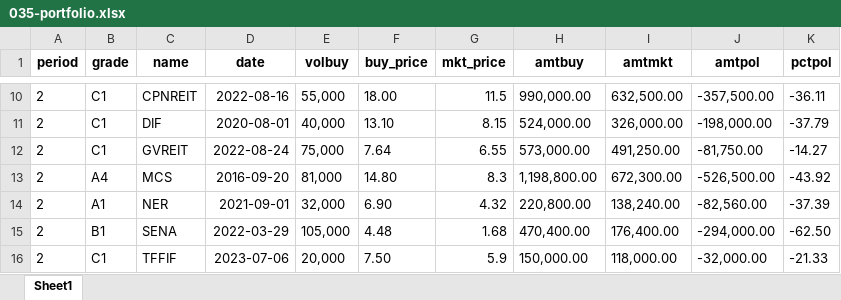
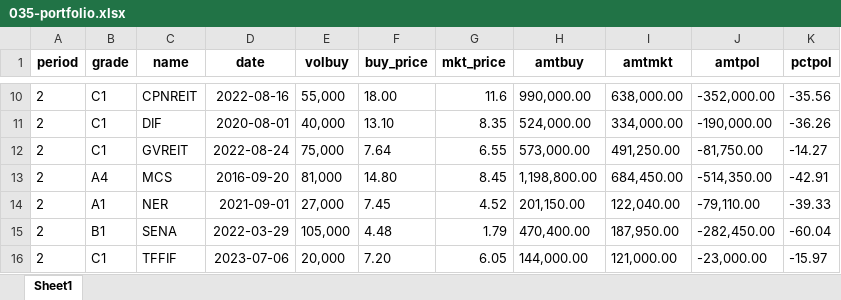
Before and after one commit to santimcs/A5, an Excel workbook: Excel/035-portfolio.xlsx, sheet Sheet1, drawn as a sheet; only a part is shown, gaps mark what is left out; values as stored, in another font and other column widths than the file's, no borders; the diff covers the shown part only; the diff names each change by its address in the sheet, - before the commit and + after, or states it on an @@ line.

```diff
--- a/Excel/035-portfolio.xlsx (sheet Sheet1)
+++ b/Excel/035-portfolio.xlsx (sheet Sheet1)
-G10 (mkt_price): 11.5
+G10 (mkt_price): 11.6
-I10 (amtmkt): 632,500.00
+I10 (amtmkt): 638,000.00
-J10 (amtpol): -357,500.00
+J10 (amtpol): -352,000.00
-K10 (pctpol): -36.11
+K10 (pctpol): -35.56
-G11 (mkt_price): 8.15
+G11 (mkt_price): 8.35
-I11 (amtmkt): 326,000.00
+I11 (amtmkt): 334,000.00
-J11 (amtpol): -198,000.00
+J11 (amtpol): -190,000.00
-K11 (pctpol): -37.79
+K11 (pctpol): -36.26
-G13 (mkt_price): 8.3
+G13 (mkt_price): 8.45
-I13 (amtmkt): 672,300.00
+I13 (amtmkt): 684,450.00
-J13 (amtpol): -526,500.00
+J13 (amtpol): -514,350.00
-K13 (pctpol): -43.92
+K13 (pctpol): -42.91
-E14 (volbuy): 32,000
+E14 (volbuy): 27,000
-F14 (buy_price): 6.90
+F14 (buy_price): 7.45
-G14 (mkt_price): 4.32
+G14 (mkt_price): 4.52
-H14 (amtbuy): 220,800.00
+H14 (amtbuy): 201,150.00
-I14 (amtmkt): 138,240.00
+I14 (amtmkt): 122,040.00
-J14 (amtpol): -82,560.00
+J14 (amtpol): -79,110.00
-K14 (pctpol): -37.39
+K14 (pctpol): -39.33
-G15 (mkt_price): 1.68
+G15 (mkt_price): 1.79
-I15 (amtmkt): 176,400.00
+I15 (amtmkt): 187,950.00
-J15 (amtpol): -294,000.00
+J15 (amtpol): -282,450.00
-K15 (pctpol): -62.50
+K15 (pctpol): -60.04
-F16 (buy_price): 7.50
+F16 (buy_price): 7.20
-G16 (mkt_price): 5.9
+G16 (mkt_price): 6.05
-H16 (amtbuy): 150,000.00
+H16 (amtbuy): 144,000.00
-I16 (amtmkt): 118,000.00
+I16 (amtmkt): 121,000.00
-J16 (amtpol): -32,000.00
+J16 (amtpol): -23,000.00
-K16 (pctpol): -21.33
+K16 (pctpol): -15.97
```
Also changed, not shown: 85 edited cells elsewhere in this sheet, Excel/01-CashFlow.xlsx, Excel/02-Profit_by_Type.xlsx, 35 other files.
